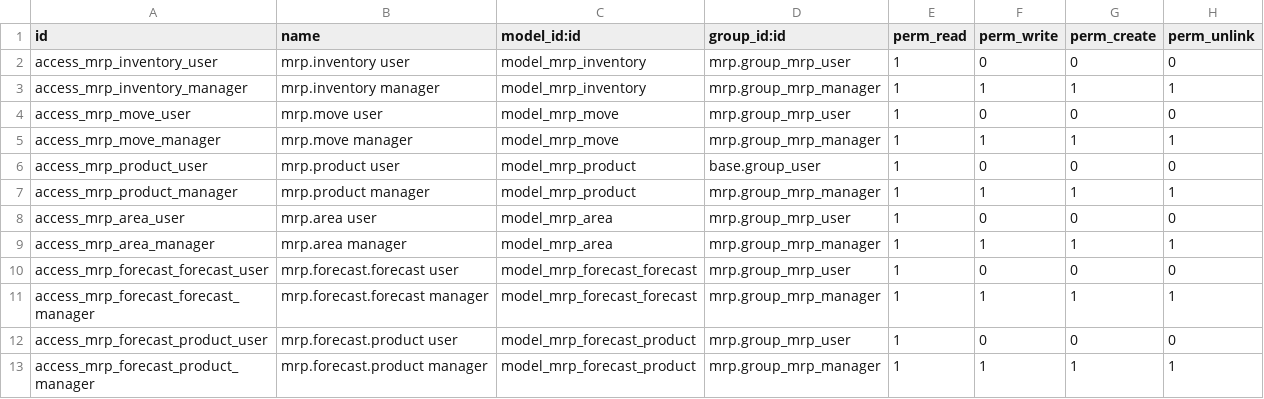
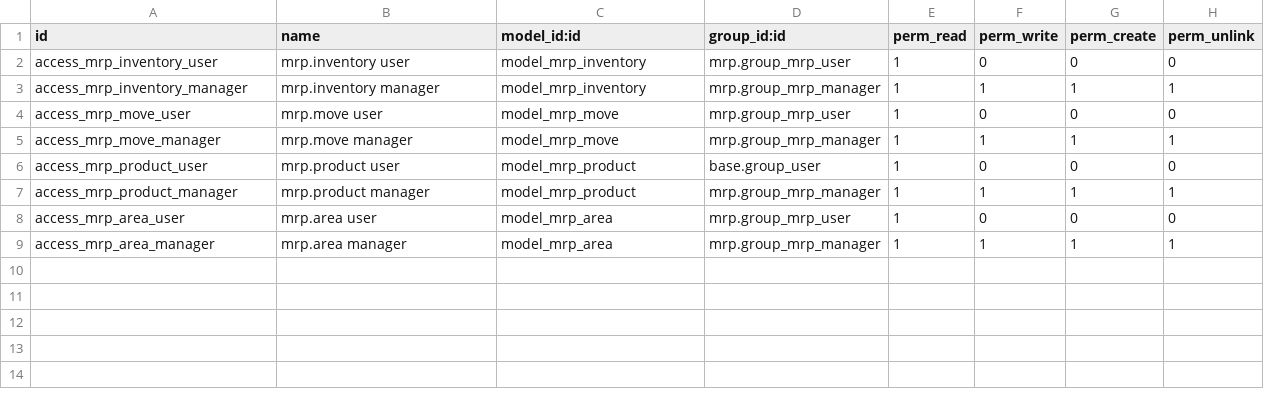
Before and after one commit to OCA/manufacture, a CSV file: mrp_multi_level/security/ir.model.access.csv (was multi_level_mrp/security/ir.model.access.csv), drawn as a sheet; the diff names each change by its address in the sheet, - before the commit and + after, or states it on an @@ line.

Commit message:
[11.0][REN] multi_level_mrp -> mrp_multi_level

```diff
--- a/multi_level_mrp/security/ir.model.access.csv
+++ b/mrp_multi_level/security/ir.model.access.csv
-row 10: access_mrp_forecast_forecast_user | mrp.forecast.forecast user | model_mrp_forecast_forecast | mrp.group_mrp_user | 1 | 0 | 0 | 0
-row 11: access_mrp_forecast_forecast_manager | mrp.forecast.forecast manager | model_mrp_forecast_forecast | mrp.group_mrp_manager | 1 | 1 | 1 | 1
-row 12: access_mrp_forecast_product_user | mrp.forecast.product user | model_mrp_forecast_product | mrp.group_mrp_user | 1 | 0 | 0 | 0
-row 13: access_mrp_forecast_product_manager | mrp.forecast.product manager | model_mrp_forecast_product | mrp.group_mrp_manager | 1 | 1 | 1 | 1
```
Also changed, not shown: 33 other files.
